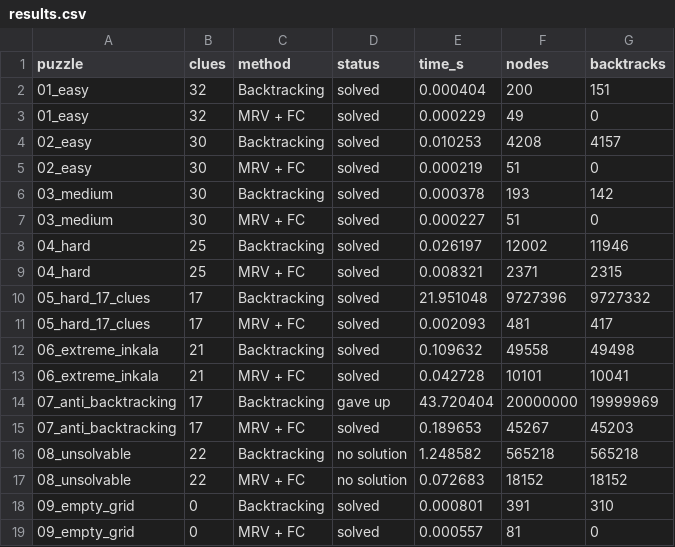
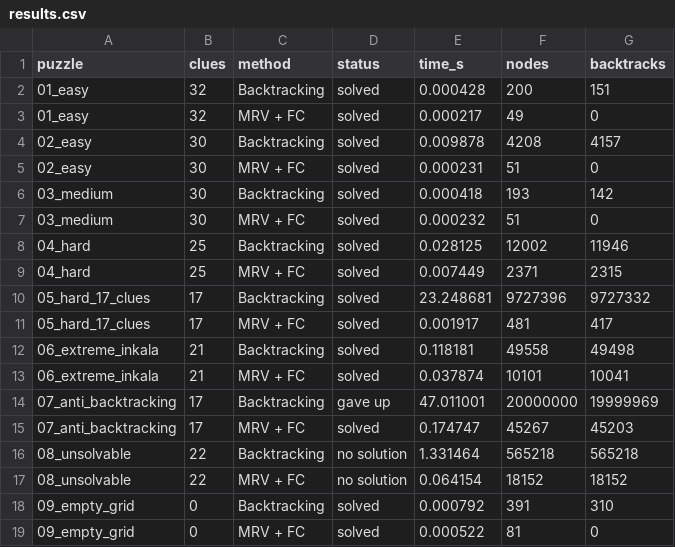
Before and after one commit to MoaazElmarakby/Sudoku_solver, a CSV file: results/results.csv, drawn as a sheet.

```diff
--- a/results/results.csv
+++ b/results/results.csv
@@ -1,19 +1,19 @@
 puzzle,clues,method,status,time_s,nodes,backtracks
-01_easy,32,Backtracking,solved,0.000404,200,151
-01_easy,32,MRV + FC,solved,0.000229,49,0
-02_easy,30,Backtracking,solved,0.010253,4208,4157
-02_easy,30,MRV + FC,solved,0.000219,51,0
-03_medium,30,Backtracking,solved,0.000378,193,142
-03_medium,30,MRV + FC,solved,0.000227,51,0
-04_hard,25,Backtracking,solved,0.026197,12002,11946
-04_hard,25,MRV + FC,solved,0.008321,2371,2315
-05_hard_17_clues,17,Backtracking,solved,21.951048,9727396,9727332
-05_hard_17_clues,17,MRV + FC,solved,0.002093,481,417
-06_extreme_inkala,21,Backtracking,solved,0.109632,49558,49498
-06_extreme_inkala,21,MRV + FC,solved,0.042728,10101,10041
-07_anti_backtracking,17,Backtracking,gave up,43.720404,20000000,19999969
-07_anti_backtracking,17,MRV + FC,solved,0.189653,45267,45203
-08_unsolvable,22,Backtracking,no solution,1.248582,565218,565218
-08_unsolvable,22,MRV + FC,no solution,0.072683,18152,18152
-09_empty_grid,0,Backtracking,solved,0.000801,391,310
-09_empty_grid,0,MRV + FC,solved,0.000557,81,0
+01_easy,32,Backtracking,solved,0.000428,200,151
+01_easy,32,MRV + FC,solved,0.000217,49,0
+02_easy,30,Backtracking,solved,0.009878,4208,4157
+02_easy,30,MRV + FC,solved,0.000231,51,0
+03_medium,30,Backtracking,solved,0.000418,193,142
+03_medium,30,MRV + FC,solved,0.000232,51,0
+04_hard,25,Backtracking,solved,0.028125,12002,11946
+04_hard,25,MRV + FC,solved,0.007449,2371,2315
+05_hard_17_clues,17,Backtracking,solved,23.248681,9727396,9727332
+05_hard_17_clues,17,MRV + FC,solved,0.001917,481,417
+06_extreme_inkala,21,Backtracking,solved,0.118181,49558,49498
+06_extreme_inkala,21,MRV + FC,solved,0.037874,10101,10041
+07_anti_backtracking,17,Backtracking,gave up,47.011001,20000000,19999969
+07_anti_backtracking,17,MRV + FC,solved,0.174747,45267,45203
+08_unsolvable,22,Backtracking,no solution,1.331464,565218,565218
+08_unsolvable,22,MRV + FC,no solution,0.064154,18152,18152
+09_empty_grid,0,Backtracking,solved,0.000792,391,310
+09_empty_grid,0,MRV + FC,solved,0.000522,81,0
```
Also changed, not shown: 7 other files.
